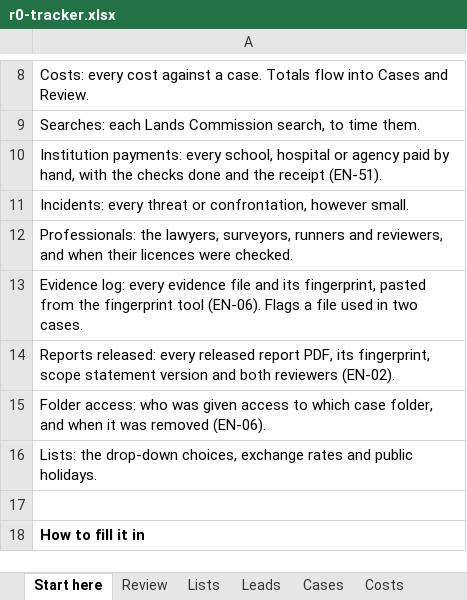
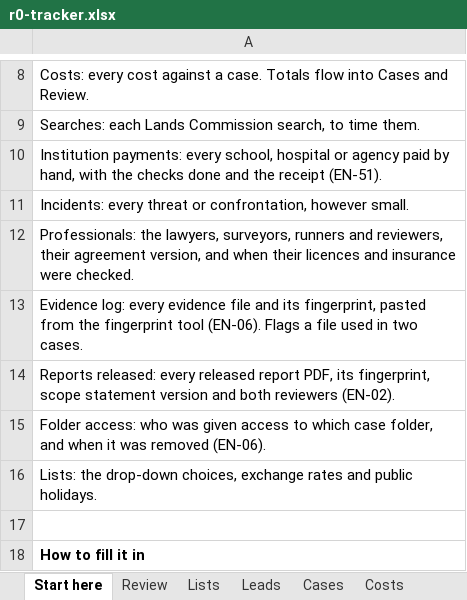
Before and after one commit to 1SteveMens/Fidero, an Excel workbook: docs/operations/r0-tracker.xlsx, sheet Start here, drawn as a sheet; only a part is shown, gaps mark what is left out; values as stored, in another font and other column widths than the file's, no borders; the diff names each change by its address in the sheet, - before the commit and + after, or states it on an @@ line.

```diff
--- a/docs/operations/r0-tracker.xlsx (sheet Start here)
+++ b/docs/operations/r0-tracker.xlsx (sheet Start here)
-A12: …and reviewers, and when their licences were checked.
+A12: …and reviewers, their agreement version, and when their licences and insurance were checked.
```
Also changed, not shown: sheet Lists, sheet Cases, sheet Review, sheet Professionals, formulas that keep their value, 12 other files.
